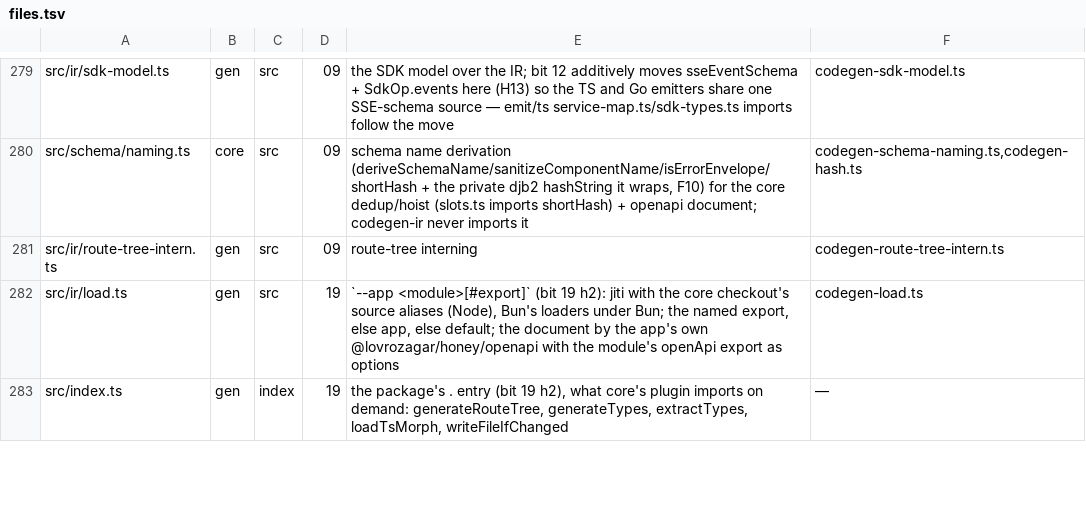
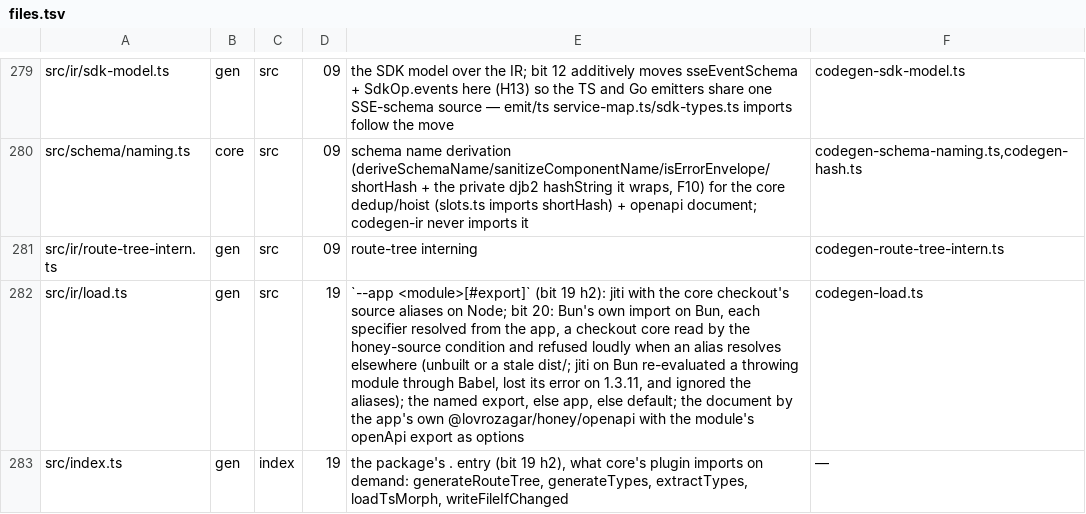
Before and after one commit to workerstack/backend, a TSV file: blueprint/files.tsv, drawn as a sheet; only a part is shown, gaps mark what is left out; the diff covers the shown part only.

```diff
--- a/blueprint/files.tsv
+++ b/blueprint/files.tsv
@@ -281,3 +281,3 @@ src/schema/naming.ts	core	src	09	schema name derivation (deriveSchemaName/saniti
 src/ir/route-tree-intern.ts	gen	src	09	route-tree interning	codegen-route-tree-intern.ts
-src/ir/load.ts	gen	src	19	`--app <module>[#export]` (bit 19 h2): jiti with the core checkout's source aliases (Node), Bun's loaders under Bun; the named export, else app, else default; the document by the app's own @lovrozagar/honey/openapi with the module's openApi export as options	codegen-load.ts
+src/ir/load.ts	gen	src	19	`--app <module>[#export]` (bit 19 h2): jiti with the core checkout's source aliases on Node; bit 20: Bun's own import on Bun, each specifier resolved from the app, a checkout core read by the honey-source condition and refused loudly when an alias resolves elsewhere (unbuilt or a stale dist/; jiti on Bun re-evaluated a throwing module through Babel, lost its error on 1.3.11, and ignored the aliases); the named export, else app, else default; the document by the app's own @lovrozagar/honey/openapi with the module's openApi export as options	codegen-load.ts
 src/index.ts	gen	index	19	the package's . entry (bit 19 h2), what core's plugin imports on demand: generateRouteTree, generateTypes, extractTypes, loadTsMorph, writeFileIfChanged	—
```
Also changed, not shown: 6 edited cells elsewhere in this file.
